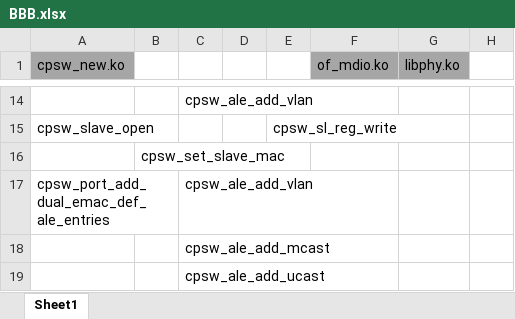
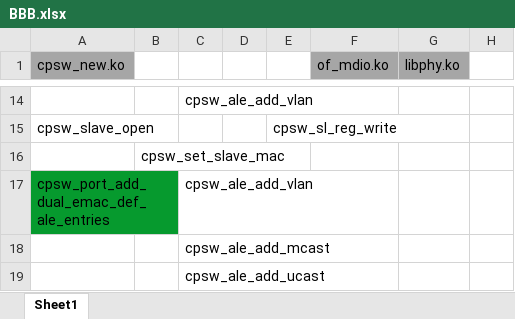
Before and after one commit to TheSovietUnion1970/Linux_embedded, an Excel workbook: 03_Learning/04_LINUX_Common/04_Modules/BBB_KGDB/11_ETHERNET/03_DEBUG/CUSTOM/BBB.xlsx, sheet Sheet1, drawn as a sheet; only a part is shown, gaps mark what is left out; values as stored, in another font and other column widths than the file's, no borders; the diff names each change by its address in the sheet, - before the commit and + after, or states it on an @@ line.

Commit message:
[KGDB][ETHER] - update sample src with reduced 'cpdma_chan_set_chan_shaper(chan)'

```diff
--- a/03_Learning/04_LINUX_Common/04_Modules/BBB_KGDB/11_ETHERNET/03_DEBUG/CUSTOM/BBB.xlsx (sheet Sheet1)
+++ b/03_Learning/04_LINUX_Common/04_Modules/BBB_KGDB/11_ETHERNET/03_DEBUG/CUSTOM/BBB.xlsx (sheet Sheet1)
-A17 fill: none
+A17 fill: #069A2E
```
Also changed, not shown: 6 other files.
